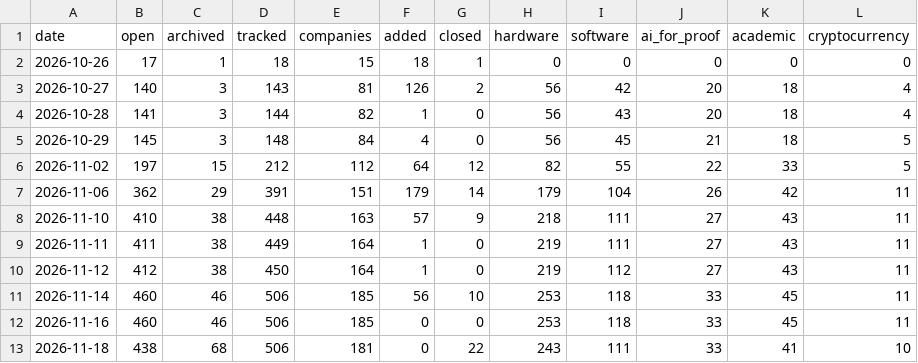
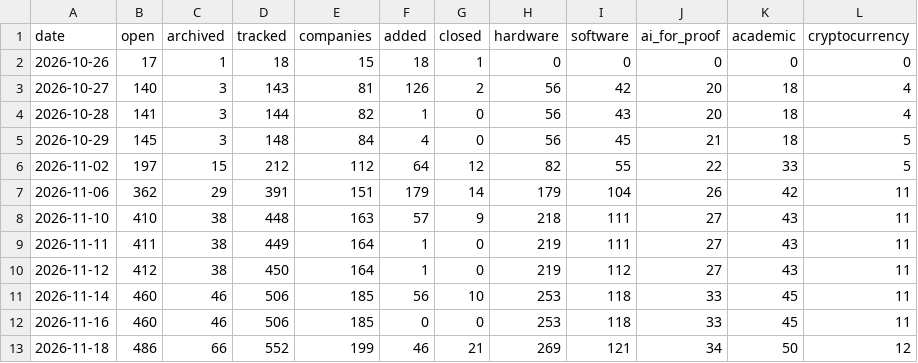
Before and after one commit to typetheoryforall/FVjobs, a CSV file: data/history.csv, drawn as a sheet.

```diff
--- a/data/history.csv
+++ b/data/history.csv
@@ -12,2 +12,2 @@ date,open,archived,tracked,companies,added,closed,hardware,software,ai_for_proof
 2026-11-16,460,46,506,185,0,0,253,118,33,45,11
-2026-11-18,438,68,506,181,0,22,243,111,33,41,10
+2026-11-18,486,66,552,199,46,21,269,121,34,50,12
```
Also changed, not shown: 6 other files.
